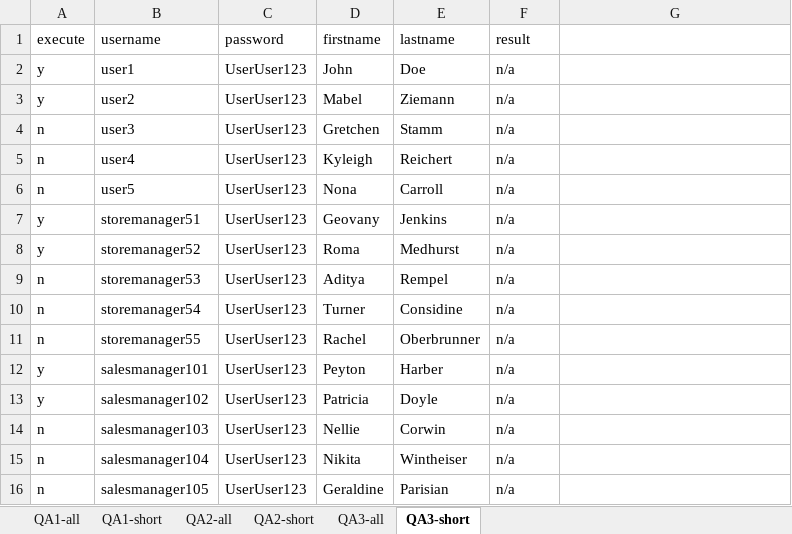
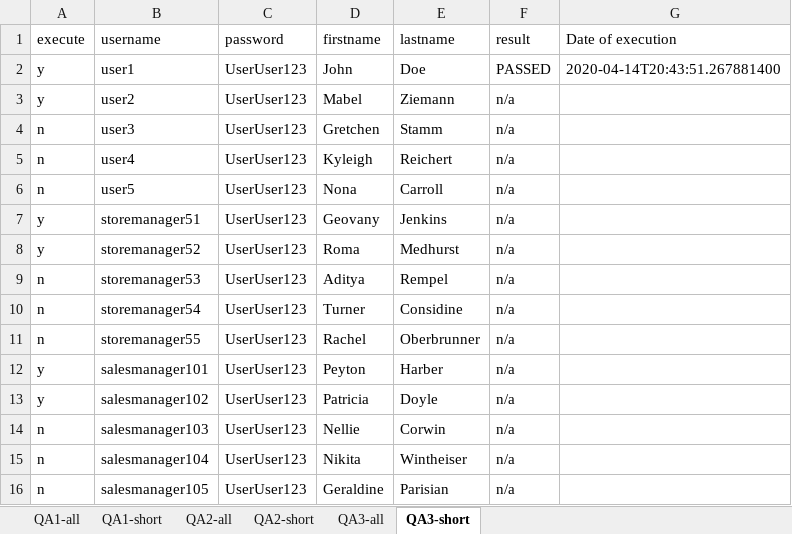
Before and after one commit to luticr/Fall2019Selenium, an Excel workbook: VytrackTestUsers.xlsx, sheet QA3-short, drawn as a sheet; values as stored, in another font and other column widths than the file's, no borders; the diff names each change by its address in the sheet, - before the commit and + after, or states it on an @@ line.

Commit message:
day 28 write into Excel file

```diff
--- a/VytrackTestUsers.xlsx (sheet QA3-short)
+++ b/VytrackTestUsers.xlsx (sheet QA3-short)
-G1: (empty)
+G1: Date of execution
-F2 (result): n/a
+F2 (result): PASSED
-G2 (Date of execution): (empty)
+G2 (Date of execution): 2020-04-14T20:43:51.267881400
```
Also changed, not shown: 1 other file.
